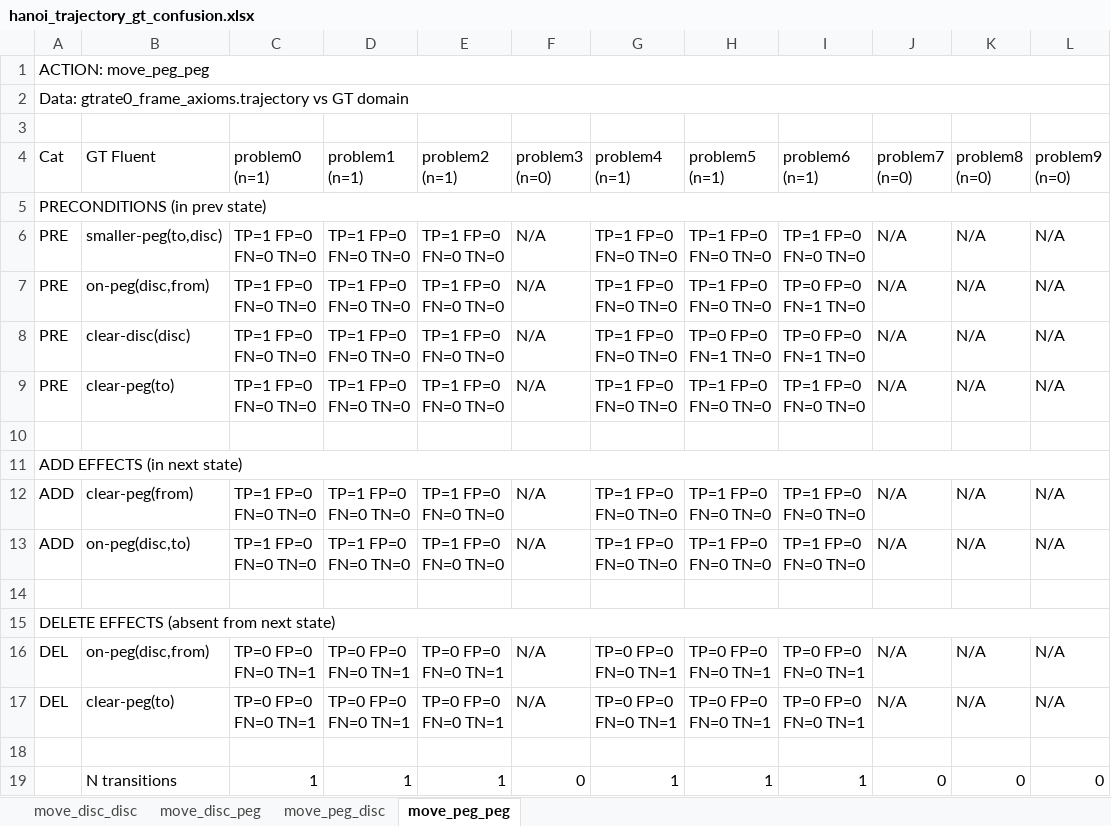
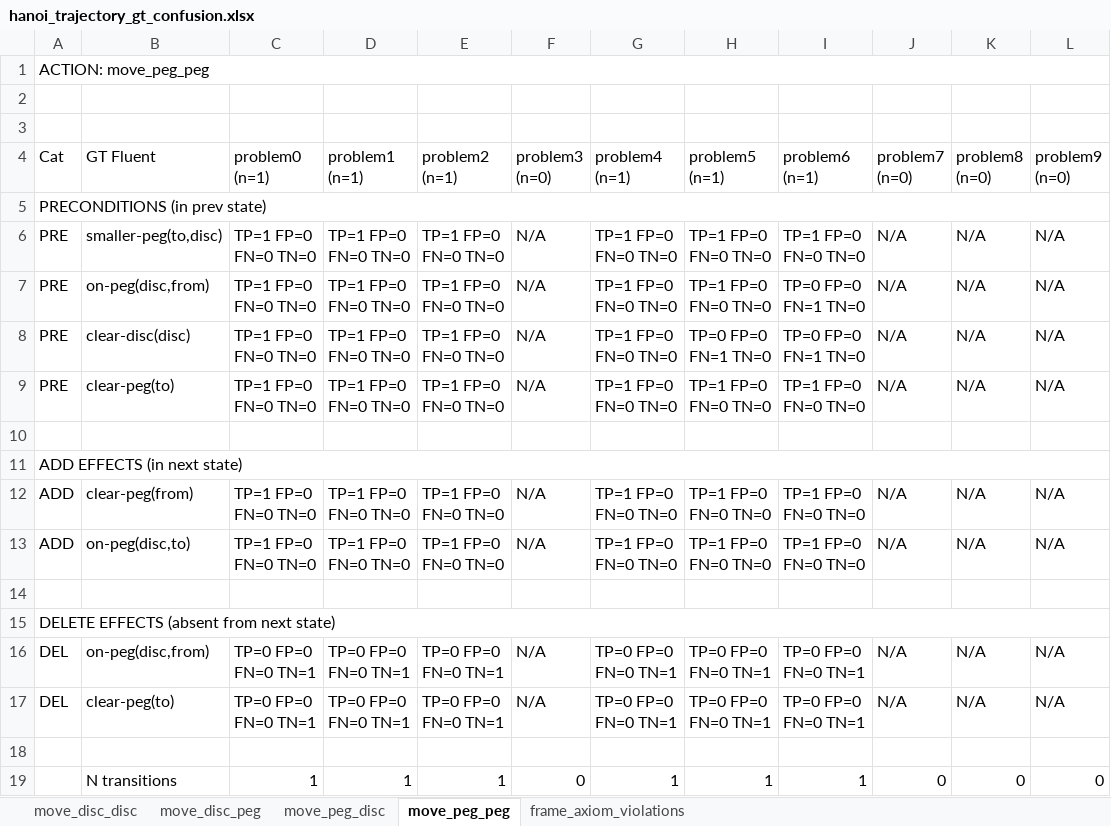
Before and after one commit to shaked-sapir/VIP-vision-PDDL, an Excel workbook: hanoi_trajectory_gt_confusion.xlsx, sheet move_peg_peg, drawn as a sheet; values as stored, in another font and other column widths than the file's, no cell formats; the diff names each change by its address in the sheet, - before the commit and + after, or states it on an @@ line.

```diff
--- a/hanoi_trajectory_gt_confusion.xlsx (sheet move_peg_peg)
+++ b/hanoi_trajectory_gt_confusion.xlsx (sheet move_peg_peg)
+sheet tab: frame_axiom_violations
-A2 (Cat): Data: gtrate0_frame_axioms.trajectory vs GT domain
+A2 (Cat): (empty)
-A2:L2 merged
```
Also changed, not shown: sheet move_disc_disc, sheet move_peg_disc, sheet move_disc_peg, cell formats, blocks_trajectory_gt_confusion.xlsx, 7 other files.
